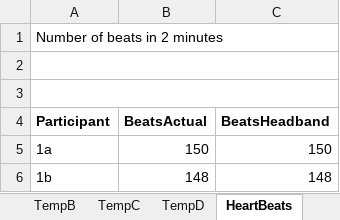
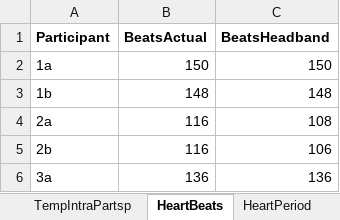
Before and after one commit to AndreBestbier/DataAnalysis, an Excel workbook: Excels/Statistica.xlsx, sheet HeartBeats, drawn as a sheet; only a part is shown; the shorter side is filled out with more unchanged rows; values as stored, in another font and other column widths than the file's, no borders; the diff names each change by its address in the sheet, - before the commit and + after, or states it on an @@ line.

```diff
--- a/Excels/Statistica.xlsx (sheet HeartBeats)
+++ b/Excels/Statistica.xlsx (sheet HeartBeats)
-sheet tab: TempB
-sheet tab: TempC
-sheet tab: TempD
+sheet tab: TempIntraPartsp
-row 1: Number of beats in 2 minutes
-row 2: (empty)
-row 3: (empty)
```
Also changed, not shown: sheet RespiratoryRate, sheet HeartPeriod, other sheet tabs, Excels/TempData.xlsx, 41 other files.
